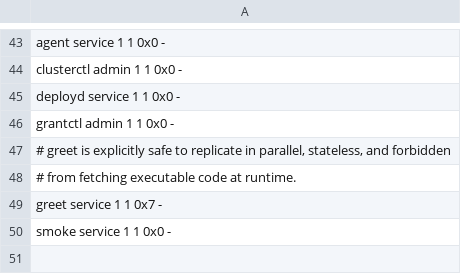
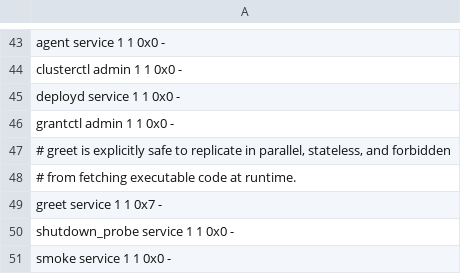
Before and after one commit to FrodeRanders/charlotte-os, a TSV file: crates/catten-services/artifact-policy.tsv, drawn as a sheet; only a part is shown, gaps mark what is left out; the diff names each change by its address in the sheet, - before the commit and + after, or states it on an @@ line.

```diff
--- a/crates/catten-services/artifact-policy.tsv
+++ b/crates/catten-services/artifact-policy.tsv
+row 50: shutdown_probe service 1 1 0x0 -
```
Also changed, not shown: 18 other files.
